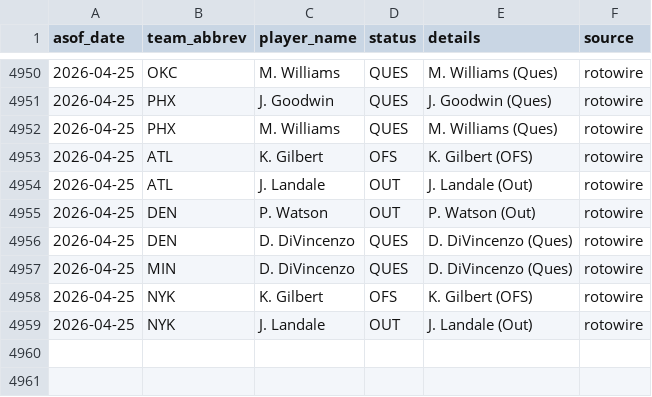
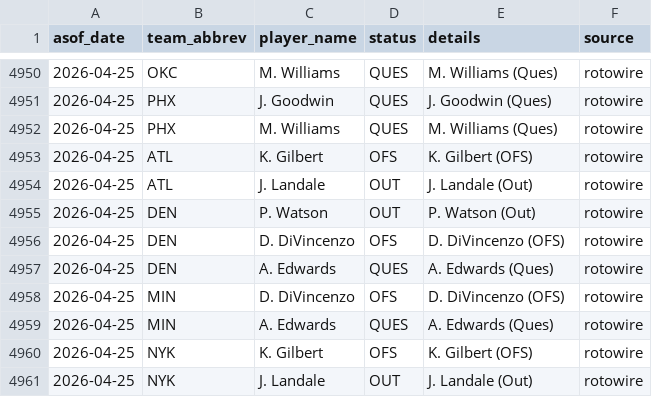
Before and after one commit to oliver-monday/NBAgent, a CSV file: logs/injury_log.csv, drawn as a sheet; only a part is shown, gaps mark what is left out.

```diff
--- a/logs/injury_log.csv
+++ b/logs/injury_log.csv
@@ -4955,4 +4955,6 @@ asof_date,team_abbrev,player_name,status,details,source
 2026-04-25,DEN,P. Watson,OUT,P. Watson (Out),rotowire
-2026-04-25,DEN,D. DiVincenzo,QUES,D. DiVincenzo (Ques),rotowire
-2026-04-25,MIN,D. DiVincenzo,QUES,D. DiVincenzo (Ques),rotowire
+2026-04-25,DEN,D. DiVincenzo,OFS,D. DiVincenzo (OFS),rotowire
+2026-04-25,DEN,A. Edwards,QUES,A. Edwards (Ques),rotowire
+2026-04-25,MIN,D. DiVincenzo,OFS,D. DiVincenzo (OFS),rotowire
+2026-04-25,MIN,A. Edwards,QUES,A. Edwards (Ques),rotowire
 2026-04-25,NYK,K. Gilbert,OFS,K. Gilbert (OFS),rotowire
```
Also changed, not shown: 1 other file.
